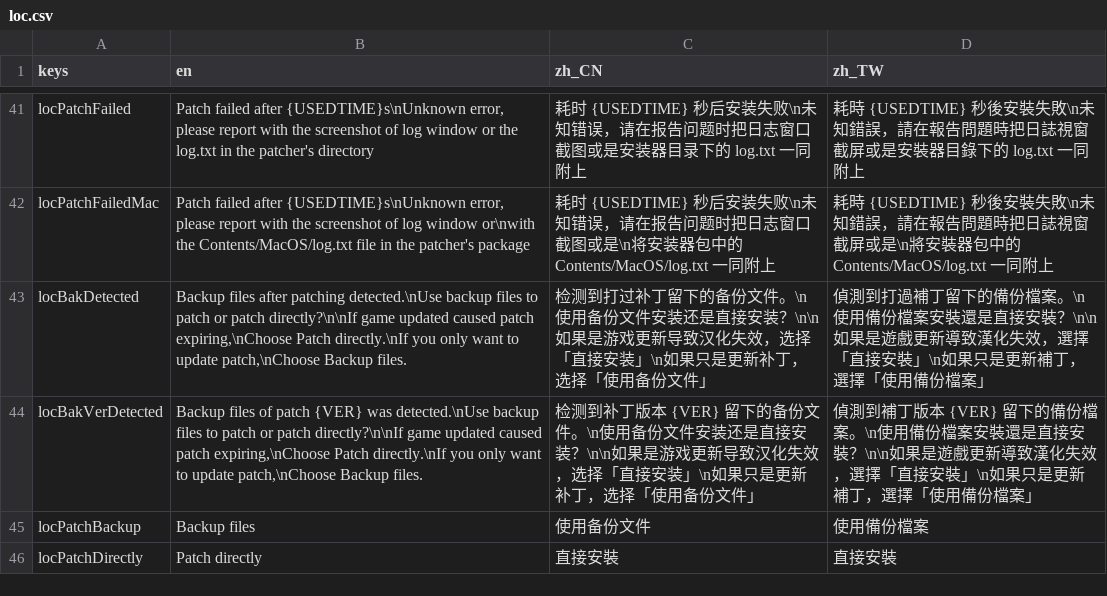
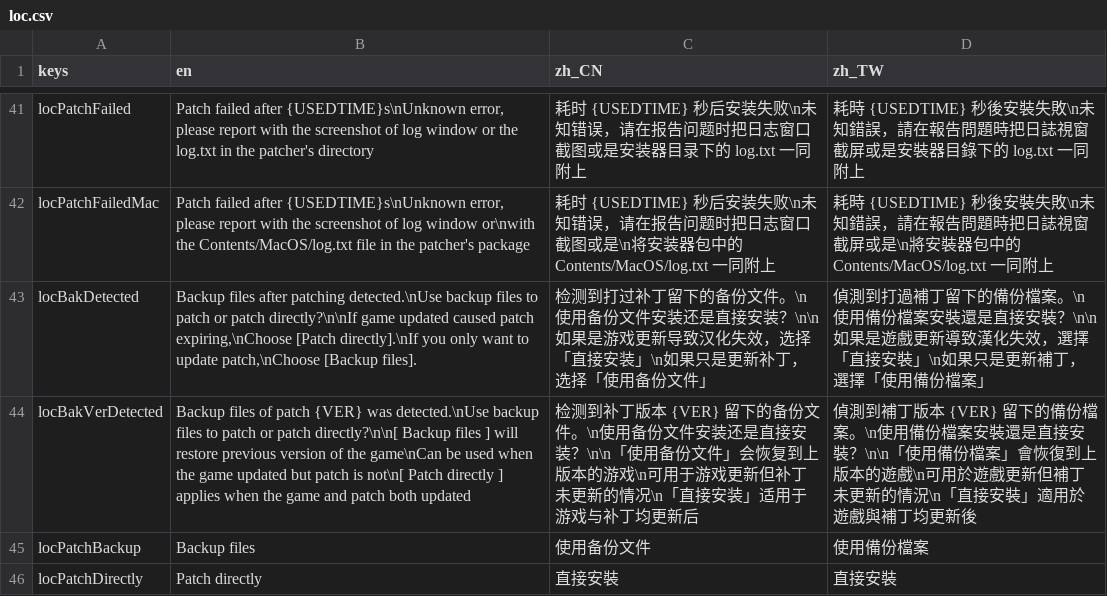
Before and after one commit to gm3dr/DeltaruneChinesePatcher, a CSV file: Locale/loc.csv, drawn as a sheet; only a part is shown, gaps mark what is left out.

Commit message:
optimize description of Backup files detected

```diff
--- a/Locale/loc.csv
+++ b/Locale/loc.csv
@@ -42,4 +42,4 @@ locPatchFailed,"Patch failed after {USEDTIME}s\nUnknown error, please report wit
 locPatchFailedMac,"Patch failed after {USEDTIME}s\nUnknown error, please report with the screenshot of log window or\nwith the Contents/MacOS/log.txt file in the patcher's package",耗时 {USEDTIME} 秒后安装失败\n未知错误，请在报告问题时把日志窗口截图或是\n将安装器包中的 Contents/MacOS/log.txt 一同附上,耗時 {USEDTIME} 秒後安裝失敗\n未知錯誤，請在報告問題時把日誌視窗截屏或是\n將安裝器包中的 Contents/MacOS/log.txt 一同附上
-locBakDetected,"Backup files after patching detected.\nUse backup files to patch or patch directly?\n\nIf game updated caused patch expiring,\nChoose Patch directly.\nIf you only want to update patch,\nChoose Backup files.",检测到打过补丁留下的备份文件。\n使用备份文件安装还是直接安装？\n\n如果是游戏更新导致汉化失效，选择「直接安装」\n如果只是更新补丁，选择「使用备份文件」,偵測到打過補丁留下的備份檔案。\n使用備份檔案安裝還是直接安裝？\n\n如果是遊戲更新導致漢化失效，選擇「直接安裝」\n如果只是更新補丁，選擇「使用備份檔案」
-locBakVerDetected,"Backup files of patch {VER} was detected.\nUse backup files to patch or patch directly?\n\nIf game updated caused patch expiring,\nChoose Patch directly.\nIf you only want to update patch,\nChoose Backup files.",检测到补丁版本 {VER} 留下的备份文件。\n使用备份文件安装还是直接安装？\n\n如果是游戏更新导致汉化失效，选择「直接安装」\n如果只是更新补丁，选择「使用备份文件」,偵測到補丁版本 {VER} 留下的備份檔案。\n使用備份檔案安裝還是直接安裝？\n\n如果是遊戲更新導致漢化失效，選擇「直接安裝」\n如果只是更新補丁，選擇「使用備份檔案」
+locBakDetected,"Backup files after patching detected.\nUse backup files to patch or patch directly?\n\nIf game updated caused patch expiring,\nChoose [Patch directly].\nIf you only want to update patch,\nChoose [Backup files].",检测到打过补丁留下的备份文件。\n使用备份文件安装还是直接安装？\n\n如果是游戏更新导致汉化失效，选择「直接安装」\n如果只是更新补丁，选择「使用备份文件」,偵測到打過補丁留下的備份檔案。\n使用備份檔案安裝還是直接安裝？\n\n如果是遊戲更新導致漢化失效，選擇「直接安裝」\n如果只是更新補丁，選擇「使用備份檔案」
+locBakVerDetected,"Backup files of patch {VER} was detected.\nUse backup files to patch or patch directly?\n\n[ Backup files ] will restore previous version of the game\nCan be used when the game updated but patch is not\n[ Patch directly ] applies when the game and patch both updated",检测到补丁版本 {VER} 留下的备份文件。\n使用备份文件安装还是直接安装？\n\n「使用备份文件」会恢复到上版本的游戏\n可用于游戏更新但补丁未更新的情况\n「直接安装」适用于游戏与补丁均更新后,偵測到補丁版本 {VER} 留下的備份檔案。\n使用備份檔案安裝還是直接安裝？\n\n「使用備份檔案」會恢復到上版本的遊戲\n可用於遊戲更新但補丁未更新的情況\n「直接安裝」適用於遊戲與補丁均更新後
 locPatchBackup, Backup files , 使用备份文件, 使用備份檔案
```
Also changed, not shown: 2 other files.
